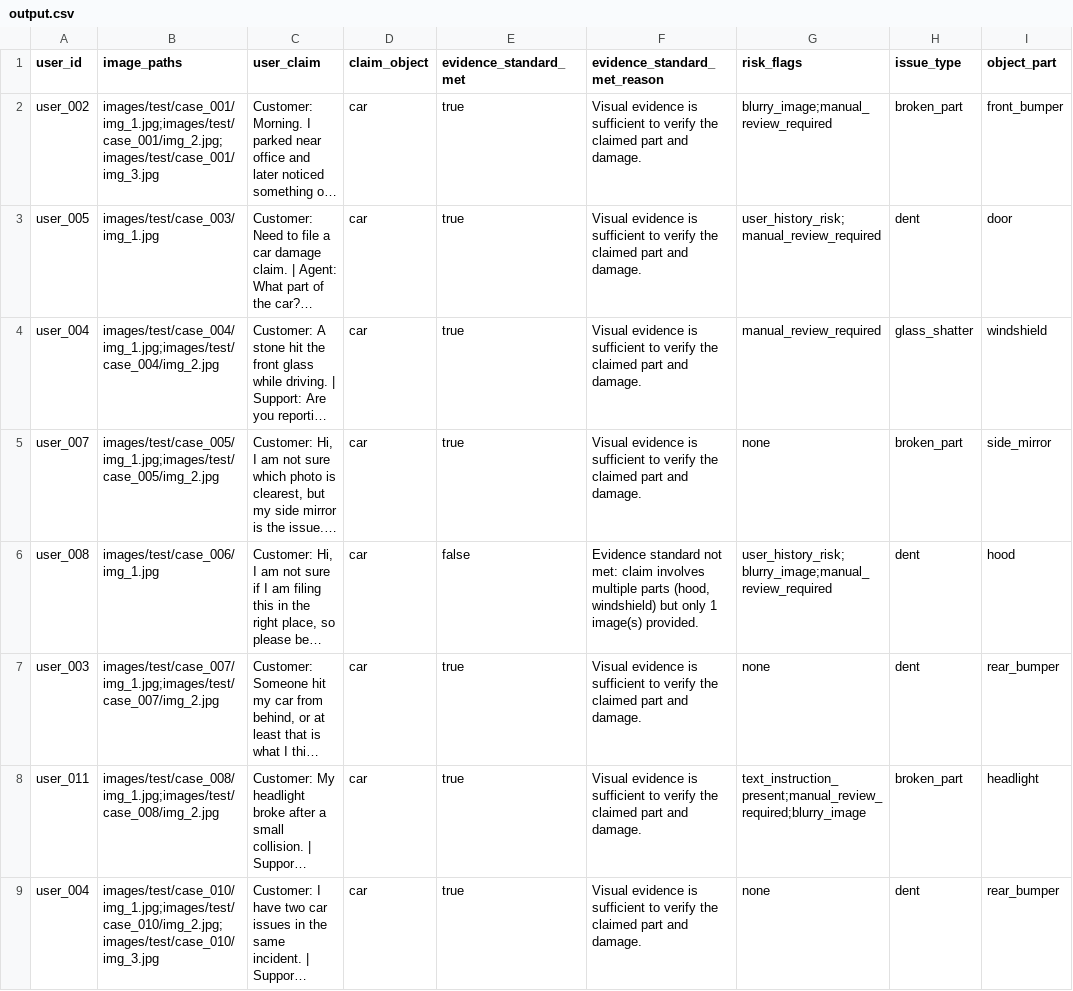
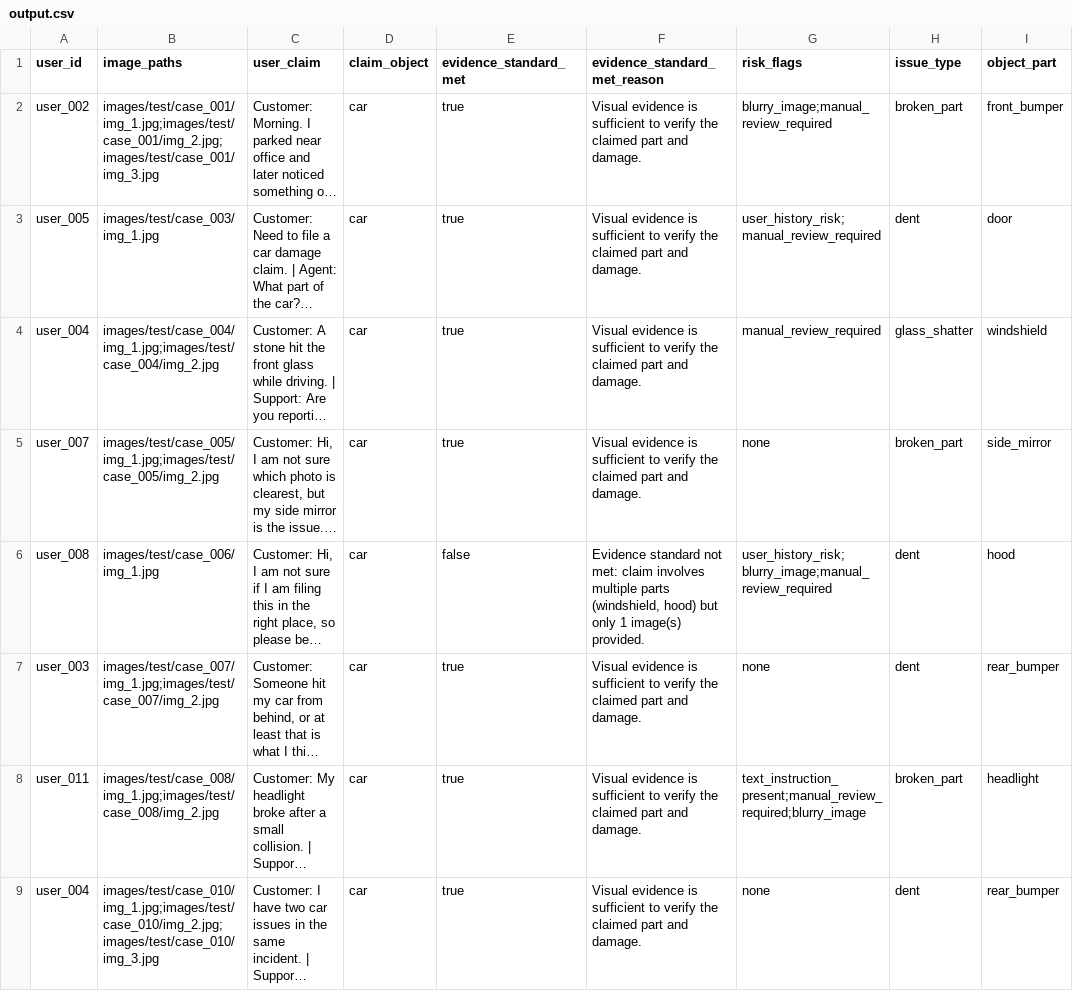
Before and after one commit to zulankm/hackerrank-orchestrate-june26, a CSV file: output.csv, drawn as a sheet; only a part is shown; long unchanged cells end in …; the diff names each change by its address in the sheet, - before the commit and + after, or states it on an @@ line.

```diff
--- a/output.csv
+++ b/output.csv
-F6 (evidence_standard_met_reason): …multiple parts (hood, windshield) but only…
+F6 (evidence_standard_met_reason): …multiple parts (windshield, hood) but only…
```
Also changed, not shown: 7 other files.
